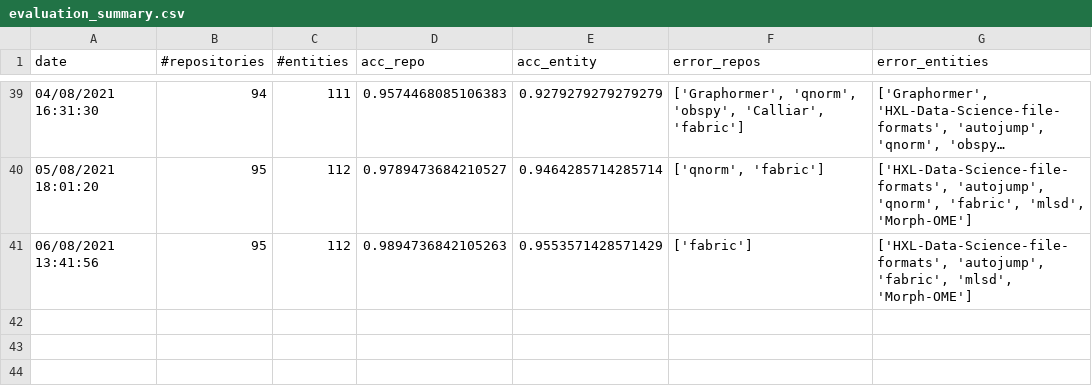
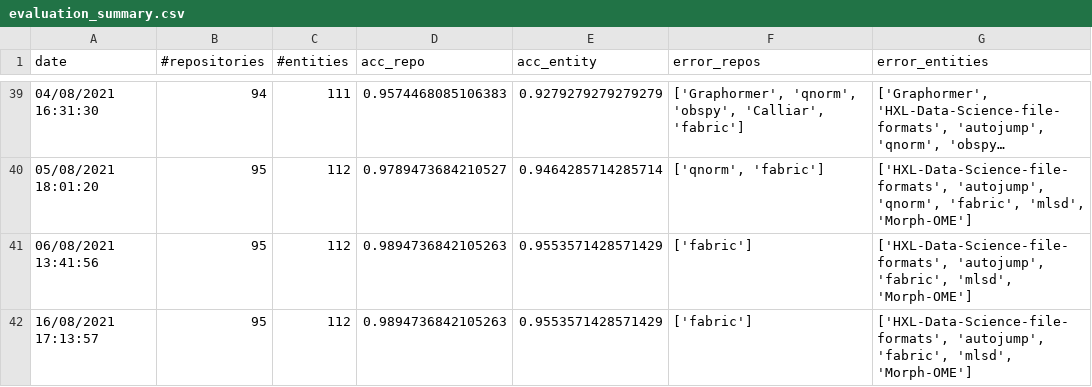
Before and after one commit to SoftwareUnderstanding/inspect4py, a CSV file: evaluation/software_invocation/evaluation_summary.csv, drawn as a sheet; only a part is shown, gaps mark what is left out; long unchanged cells end in ….

Commit message:
new software type evaluation

```diff
--- a/evaluation/software_invocation/evaluation_summary.csv
+++ b/evaluation/software_invocation/evaluation_summary.csv
@@ -41 +41,2 @@ date,#repositories,#entities,acc_repo,acc_entity,error_repos,error_entities
 06/08/2021 13:41:56,95,112,0.9894736842105263,0.9553571428571429,['fabric'],"['HXL-Data-Science-file-formats', 'autojump', 'fabric', 'mlsd', 'Morph-OME']"
+16/08/2021 17:13:57,95,112,0.9894736842105263,0.9553571428571429,['fabric'],"['HXL-Data-Science-file-formats', 'autojump', 'fabric', 'mlsd', 'Morph-OME']"
```
